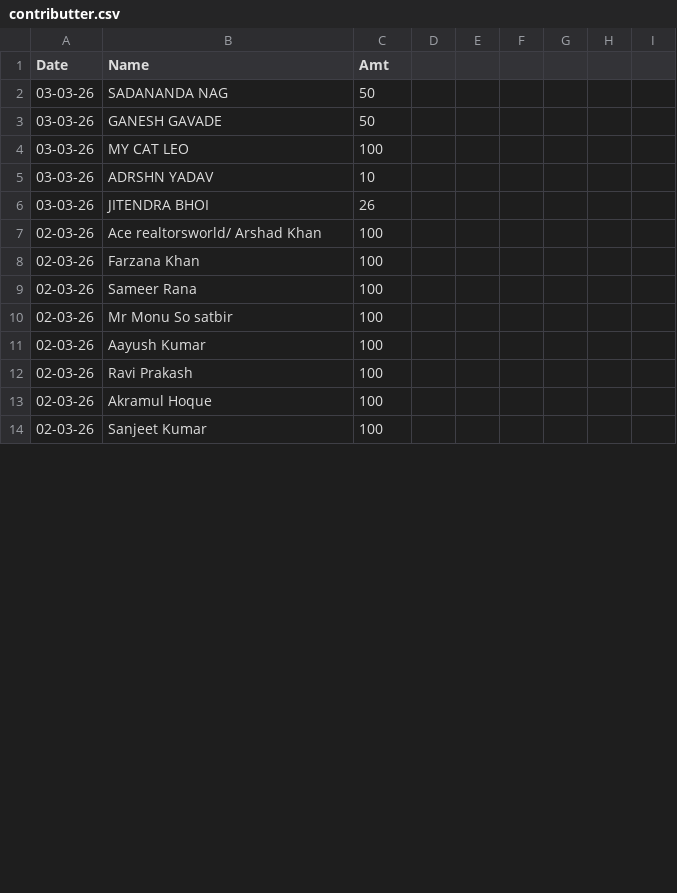
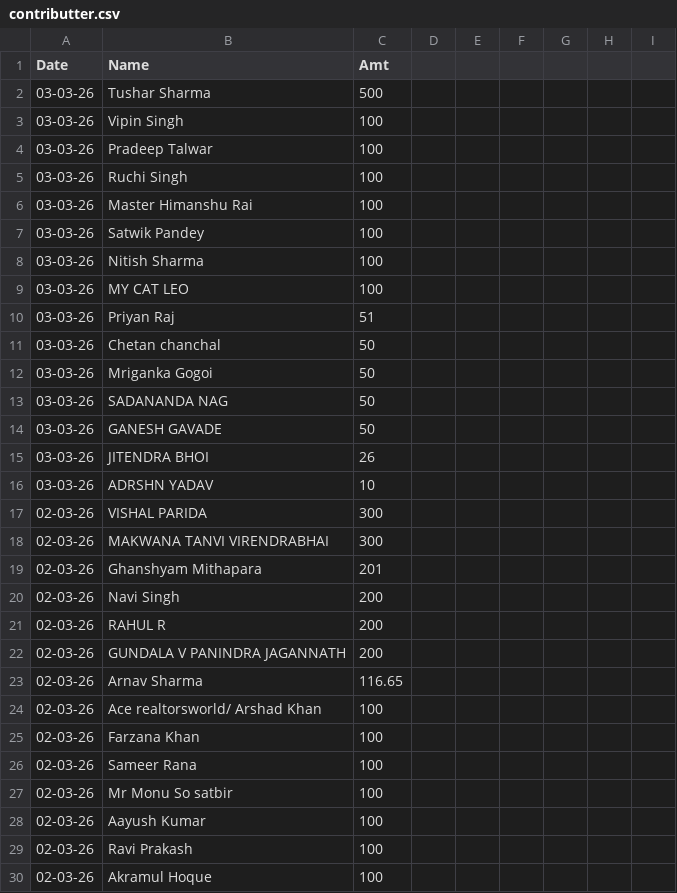
Before and after one commit to White-Devil04/ladder-fact-medical-crowdfunding, a CSV file: data/contributter.csv, drawn as a sheet; only a part is shown; the shorter side is filled out with more unchanged rows; the diff covers the shown part only.

Commit message:
3rd march payment updated

```diff
--- a/data/contributter.csv
+++ b/data/contributter.csv
@@ -1,0 +2,11 @@ Date,Name,Amt,,,,,,
+03-03-26,Tushar Sharma,500
+03-03-26,Vipin Singh,100
+03-03-26,Pradeep Talwar,100
+03-03-26,Ruchi Singh,100
+03-03-26,Master Himanshu Rai,100
+03-03-26,Satwik Pandey,100
+03-03-26,Nitish Sharma,100
+03-03-26,MY CAT LEO,100
+03-03-26,Priyan Raj,51
+03-03-26,Chetan chanchal,50
+03-03-26,Mriganka Gogoi,50
@@ -4 +15 @@ Date,Name,Amt,,,,,,
-03-03-26,MY CAT LEO,100,,,,,,
+03-03-26,JITENDRA BHOI,26
@@ -6 +17,7 @@ Date,Name,Amt,,,,,,
-03-03-26,JITENDRA BHOI,26,,,,,,
+02-03-26,VISHAL PARIDA,300
+02-03-26,MAKWANA TANVI VIRENDRABHAI,300
+02-03-26,Ghanshyam Mithapara,201
+02-03-26,Navi Singh,200
+02-03-26,RAHUL R,200
+02-03-26,GUNDALA V PANINDRA JAGANNATH,200
+02-03-26,Arnav Sharma,116.65
```
Also changed, not shown: 4 added rows, 5 removed rows and 103 moved rows elsewhere in this file.
